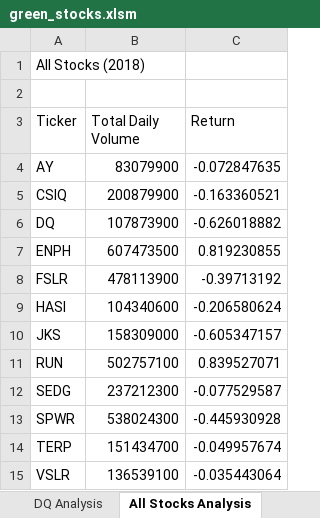
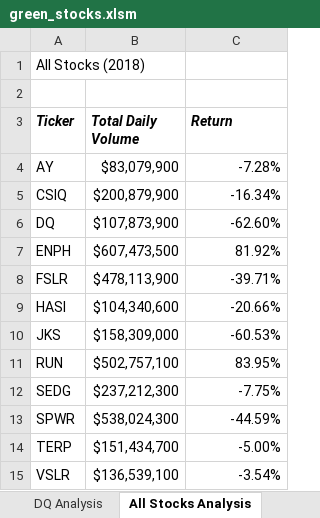
Before and after one commit to csobent/stock_analysis, an Excel workbook: green_stocks.xlsm, sheet All Stocks Analysis, drawn as a sheet; values as stored, in another font and other column widths than the file's, no borders; the diff names each change by its address in the sheet, - before the commit and + after, or states it on an @@ line.

Commit message:
Add files via upload
Module 2.4.1

```diff
--- a/green_stocks.xlsm (sheet All Stocks Analysis)
+++ b/green_stocks.xlsm (sheet All Stocks Analysis)
@@ A3:C3 bold: off → on, italic: off → on @@
-B4 (Total Daily Volume): 83079900
+B4 (Total Daily Volume): $83,079,900
-C4 (Return): -0.072847635
+C4 (Return): -7.28%
-B5 (Total Daily Volume): 200879900
+B5 (Total Daily Volume): $200,879,900
-C5 (Return): -0.163360521
+C5 (Return): -16.34%
-B6 (Total Daily Volume): 107873900
+B6 (Total Daily Volume): $107,873,900
-C6 (Return): -0.626018882
+C6 (Return): -62.60%
-B7 (Total Daily Volume): 607473500
+B7 (Total Daily Volume): $607,473,500
-C7 (Return): 0.819230855
+C7 (Return): 81.92%
-B8 (Total Daily Volume): 478113900
+B8 (Total Daily Volume): $478,113,900
-C8 (Return): -0.39713192
+C8 (Return): -39.71%
-B9 (Total Daily Volume): 104340600
+B9 (Total Daily Volume): $104,340,600
-C9 (Return): -0.206580624
+C9 (Return): -20.66%
-B10 (Total Daily Volume): 158309000
+B10 (Total Daily Volume): $158,309,000
-C10 (Return): -0.605347157
+C10 (Return): -60.53%
-B11 (Total Daily Volume): 502757100
+B11 (Total Daily Volume): $502,757,100
-C11 (Return): 0.839527071
+C11 (Return): 83.95%
-B12 (Total Daily Volume): 237212300
+B12 (Total Daily Volume): $237,212,300
-C12 (Return): -0.077529587
+C12 (Return): -7.75%
-B13 (Total Daily Volume): 538024300
+B13 (Total Daily Volume): $538,024,300
-C13 (Return): -0.445930928
+C13 (Return): -44.59%
-B14 (Total Daily Volume): 151434700
+B14 (Total Daily Volume): $151,434,700
-C14 (Return): -0.049957674
+C14 (Return): -5.00%
-B15 (Total Daily Volume): 136539100
+B15 (Total Daily Volume): $136,539,100
-C15 (Return): -0.035443064
+C15 (Return): -3.54%
```
